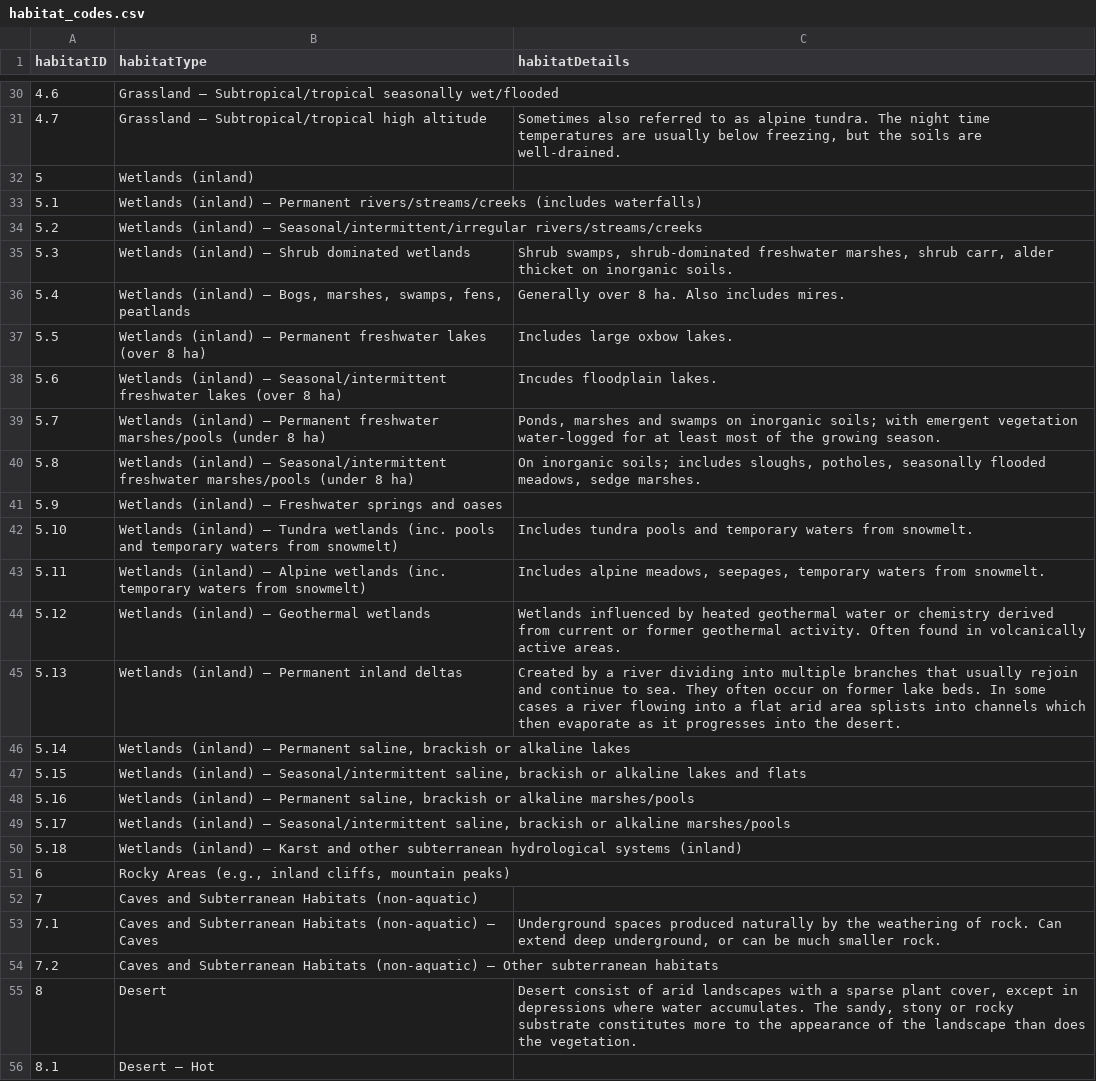
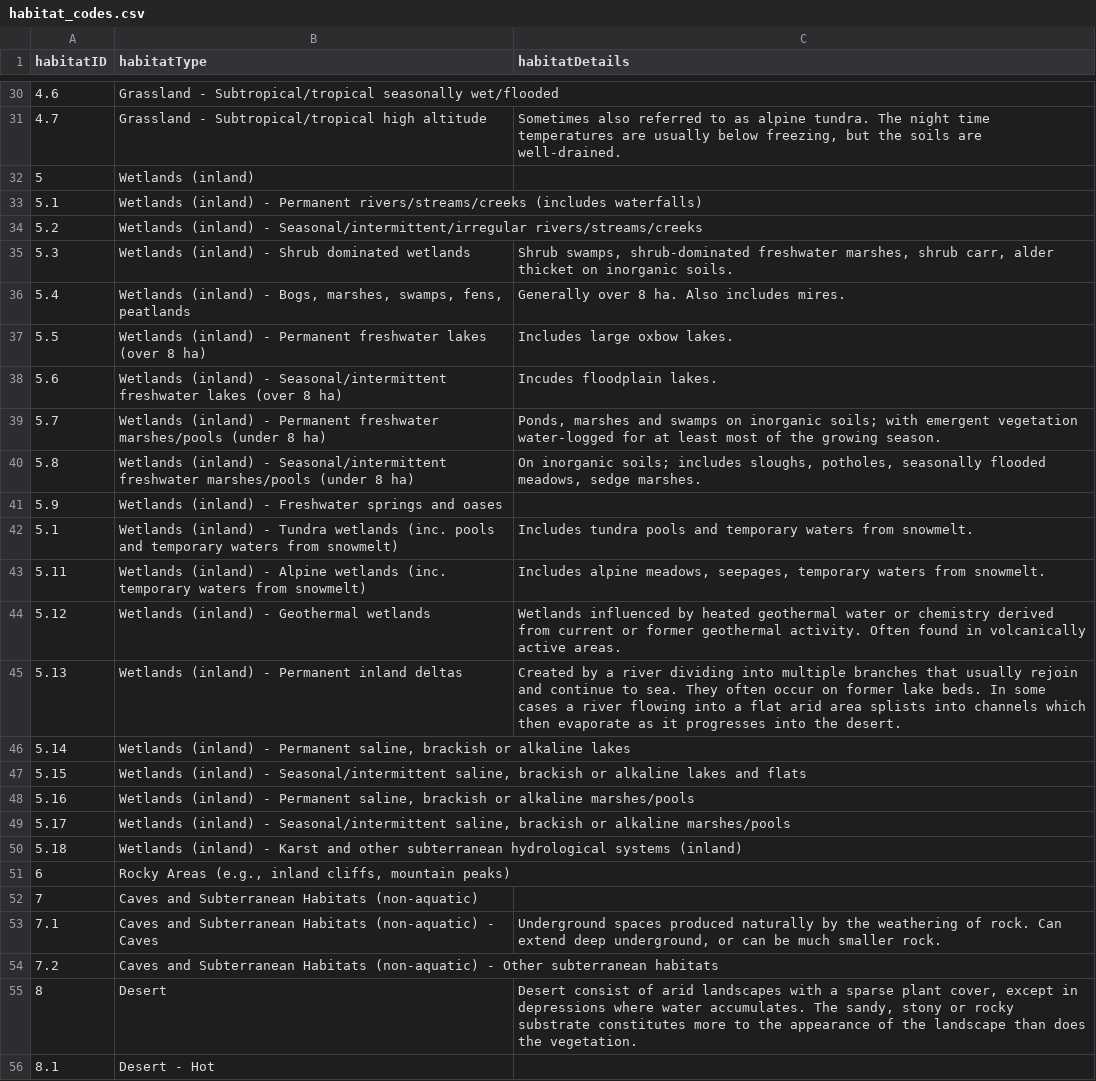
Before and after one commit to SPI-Birds/pipelines, a CSV file: inst/extdata/habitat_codes.csv, drawn as a sheet; only a part is shown, gaps mark what is left out; the diff covers the shown part only; the diff names each change by its address in the sheet, - before the commit and + after, or states it on an @@ line.

Commit message:
:pencil2: Fix non-ASCII characters and typos in habitat_codes

```diff
--- a/inst/extdata/habitat_codes.csv
+++ b/inst/extdata/habitat_codes.csv
-B30 (habitatType): Grassland – Subtropical/tropical seasonally…
+B30 (habitatType): Grassland - Subtropical/tropical seasonally…
-B31 (habitatType): Grassland – Subtropical/tropical high…
+B31 (habitatType): Grassland - Subtropical/tropical high…
-B33 (habitatType): Wetlands (inland) – Permanent rivers/streams/creeks…
+B33 (habitatType): Wetlands (inland) - Permanent rivers/streams/creeks…
-B34 (habitatType): Wetlands (inland) – Seasonal/intermittent/irregular rivers/streams/creeks
+B34 (habitatType): Wetlands (inland) - Seasonal/intermittent/irregular rivers/streams/creeks
-B35 (habitatType): Wetlands (inland) – Shrub dominated wetlands
+B35 (habitatType): Wetlands (inland) - Shrub dominated wetlands
-B36 (habitatType): Wetlands (inland) – Bogs, marshes,…
+B36 (habitatType): Wetlands (inland) - Bogs, marshes,…
-B37 (habitatType): Wetlands (inland) – Permanent freshwater…
+B37 (habitatType): Wetlands (inland) - Permanent freshwater…
-B38 (habitatType): Wetlands (inland) – Seasonal/intermittent freshwater…
+B38 (habitatType): Wetlands (inland) - Seasonal/intermittent freshwater…
-B39 (habitatType): Wetlands (inland) – Permanent freshwater…
+B39 (habitatType): Wetlands (inland) - Permanent freshwater…
-B40 (habitatType): Wetlands (inland) – Seasonal/intermittent freshwater…
+B40 (habitatType): Wetlands (inland) - Seasonal/intermittent freshwater…
-B41 (habitatType): Wetlands (inland) – Freshwater springs…
+B41 (habitatType): Wetlands (inland) - Freshwater springs…
-A42 (habitatID): 5.10
+A42 (habitatID): 5.1
-B42 (habitatType): Wetlands (inland) – Tundra wetlands…
+B42 (habitatType): Wetlands (inland) - Tundra wetlands…
-B43 (habitatType): Wetlands (inland) – Alpine wetlands…
+B43 (habitatType): Wetlands (inland) - Alpine wetlands…
-B44 (habitatType): Wetlands (inland) – Geothermal wetlands
+B44 (habitatType): Wetlands (inland) - Geothermal wetlands
-B45 (habitatType): Wetlands (inland) – Permanent inland deltas
+B45 (habitatType): Wetlands (inland) - Permanent inland deltas
-B46 (habitatType): Wetlands (inland) – Permanent saline,…
+B46 (habitatType): Wetlands (inland) - Permanent saline,…
-B47 (habitatType): Wetlands (inland) – Seasonal/intermittent saline,…
+B47 (habitatType): Wetlands (inland) - Seasonal/intermittent saline,…
-B48 (habitatType): Wetlands (inland) – Permanent saline,…
+B48 (habitatType): Wetlands (inland) - Permanent saline,…
-B49 (habitatType): Wetlands (inland) – Seasonal/intermittent saline,…
+B49 (habitatType): Wetlands (inland) - Seasonal/intermittent saline,…
-B50 (habitatType): Wetlands (inland) – Karst and…
+B50 (habitatType): Wetlands (inland) - Karst and…
-B53 (habitatType): …Habitats (non-aquatic) – Caves
+B53 (habitatType): …Habitats (non-aquatic) - Caves
-B54 (habitatType): …Habitats (non-aquatic) – Other subterranean…
+B54 (habitatType): …Habitats (non-aquatic) - Other subterranean…
-B56 (habitatType): Desert – Hot
+B56 (habitatType): Desert - Hot
```
Also changed, not shown: 82 edited cells elsewhere in this file.
